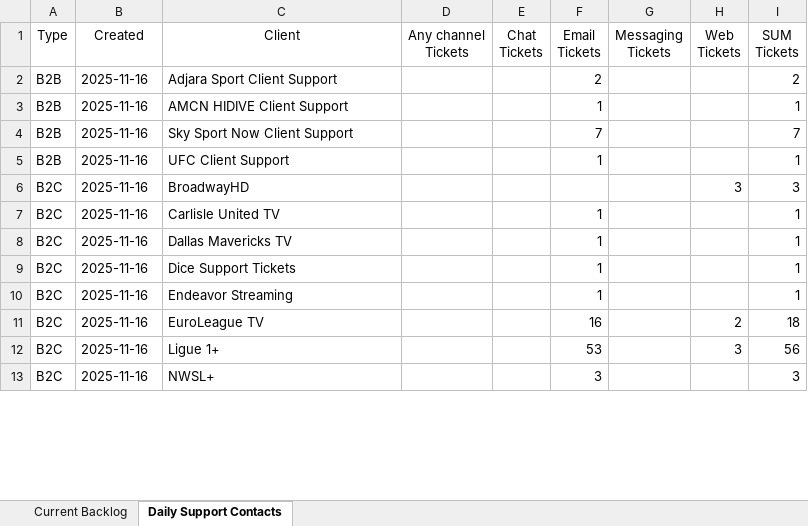
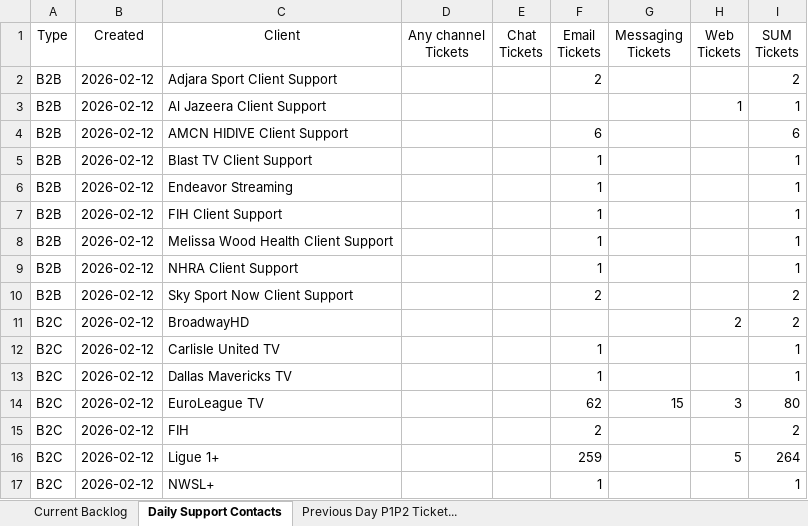
Before and after one commit to Strideface/Daily-Stats-Automation, an Excel workbook: Daily_Stats_L1_Support.xlsx, sheet Daily Support Contacts, drawn as a sheet; only a part is shown; values as stored, in another font and other column widths than the file's, no borders; removed rows and columns are numbered as before the commit, all else as after; the diff covers the shown part only; the diff names each change by its address in the sheet, - before the commit and + after, or states it on an @@ line.

Commit message:
Updated client lists

```diff
--- a/Daily_Stats_L1_Support.xlsx (sheet Daily Support Contacts)
+++ b/Daily_Stats_L1_Support.xlsx (sheet Daily Support Contacts)
+sheet tab: Previous Day P1P2 Ticket...
-B2 (Created): 2025-11-16
+B2 (Created): 2026-02-12
+row 3: B2B | 2026-02-12 | Al Jazeera Client Support |  |  |  |  | 1 | 1
-B4 (Created): 2025-11-16
+B4 (Created): 2026-02-12
-F4 (Email Tickets): 1
+F4 (Email Tickets): 6
-I4 (SUM Tickets): 1
+I4 (SUM Tickets): 6
+row 5: B2B | 2026-02-12 | Blast TV Client Support |  |  | 1 |  |  | 1
+row 6: B2B | 2026-02-12 | Endeavor Streaming |  |  | 1 |  |  | 1
+row 7: B2B | 2026-02-12 | FIH Client Support |  |  | 1 |  |  | 1
+row 8: B2B | 2026-02-12 | Melissa Wood Health Client Support |  |  | 1 |  |  | 1
+row 9: B2B | 2026-02-12 | NHRA Client Support |  |  | 1 |  |  | 1
-B10 (Created): 2025-11-16
+B10 (Created): 2026-02-12
-F10 (Email Tickets): 7
+F10 (Email Tickets): 2
-I10 (SUM Tickets): 7
+I10 (SUM Tickets): 2
-row 5: B2B | 2025-11-16 | UFC Client Support |  |  | 1 |  |  | 1
-B11:B13 (Created): 2025-11-16
+B11:B13 (Created): 2026-02-12
-H11 (Web Tickets): 3
+H11 (Web Tickets): 2
-I11 (SUM Tickets): 3
+I11 (SUM Tickets): 2
-row 9: B2C | 2025-11-16 | Dice Support Tickets |  |  | 1 |  |  | 1
-row 10: B2C | 2025-11-16 | Endeavor Streaming |  |  | 1 |  |  | 1
-B14 (Created): 2025-11-16
+B14 (Created): 2026-02-12
-F14 (Email Tickets): 16
+F14 (Email Tickets): 62
-G14 (Messaging Tickets): (empty)
+G14 (Messaging Tickets): 15
-H14 (Web Tickets): 2
+H14 (Web Tickets): 3
-I14 (SUM Tickets): 18
+I14 (SUM Tickets): 80
+row 15: B2C | 2026-02-12 | FIH |  |  | 2 |  |  | 2
-B16:B17 (Created): 2025-11-16
+B16:B17 (Created): 2026-02-12
-F16 (Email Tickets): 53
+F16 (Email Tickets): 259
-H16 (Web Tickets): 3
+H16 (Web Tickets): 5
-I16 (SUM Tickets): 56
+I16 (SUM Tickets): 264
-F17 (Email Tickets): 3
+F17 (Email Tickets): 1
-I17 (SUM Tickets): 3
+I17 (SUM Tickets): 1
```
Also changed, not shown: 4 added rows, 1 removed row and 44 edited cells elsewhere in this sheet, sheet Current Backlog, Daily_Team_Stats.xlsx, 3 other files.
